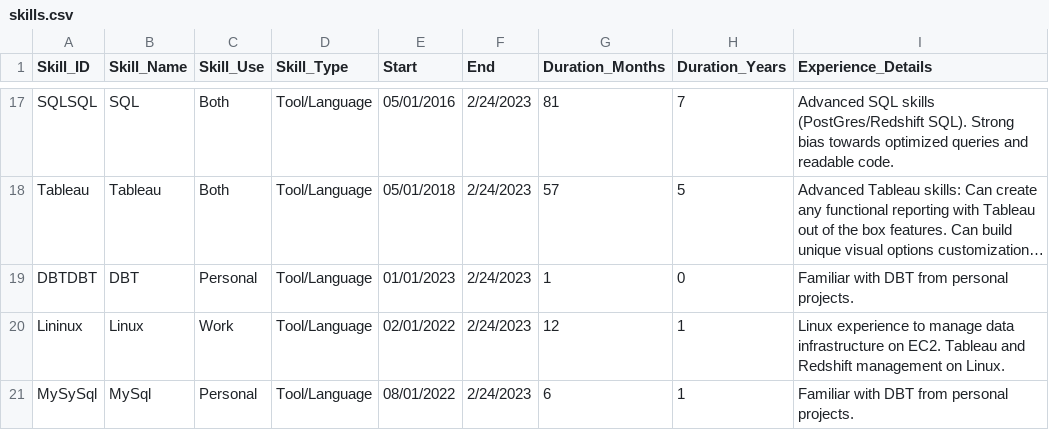
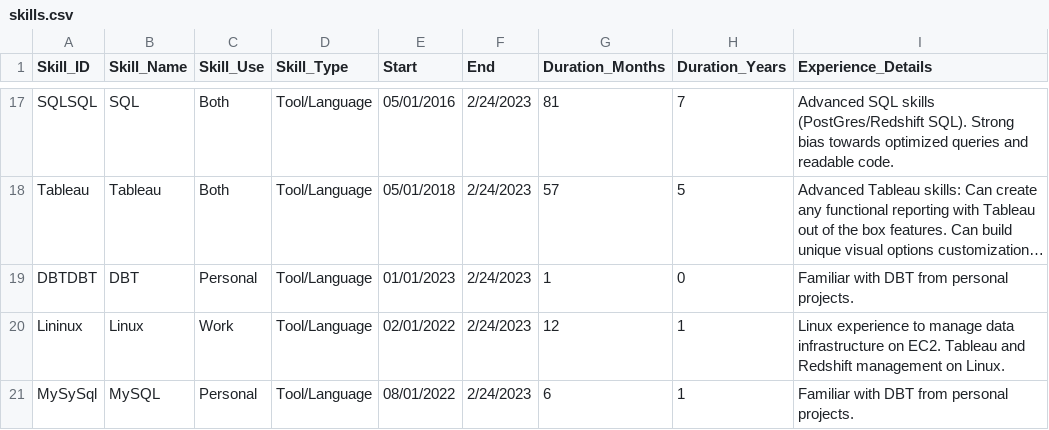
Before and after one commit to katiijay/dbt-tutorial, a CSV file: seeds/skills.csv, drawn as a sheet; only a part is shown, gaps mark what is left out; long unchanged cells end in ….

Commit message:
update skills list

```diff
--- a/seeds/skills.csv
+++ b/seeds/skills.csv
@@ -20,2 +20,2 @@ DBTDBT,DBT,Personal,Tool/Language,01/01/2023,2/24/2023,1,0,Familiar with DBT fro
 Lininux,Linux,Work,Tool/Language,02/01/2022,2/24/2023,12,1,Linux experience to manage data infrastructure on EC2. Tableau and Redshift management on Linux.
-MySySql,MySql,Personal,Tool/Language,08/01/2022,2/24/2023,6,1,Familiar with DBT from personal projects.
+MySySql,MySQL,Personal,Tool/Language,08/01/2022,2/24/2023,6,1,Familiar with DBT from personal projects.
```
Also changed, not shown: seeds/job_skill_map.csv.
